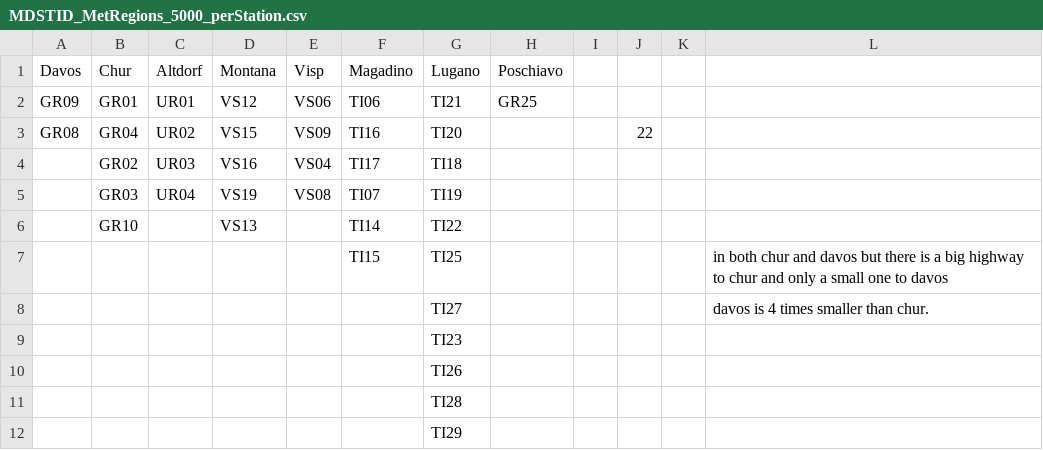
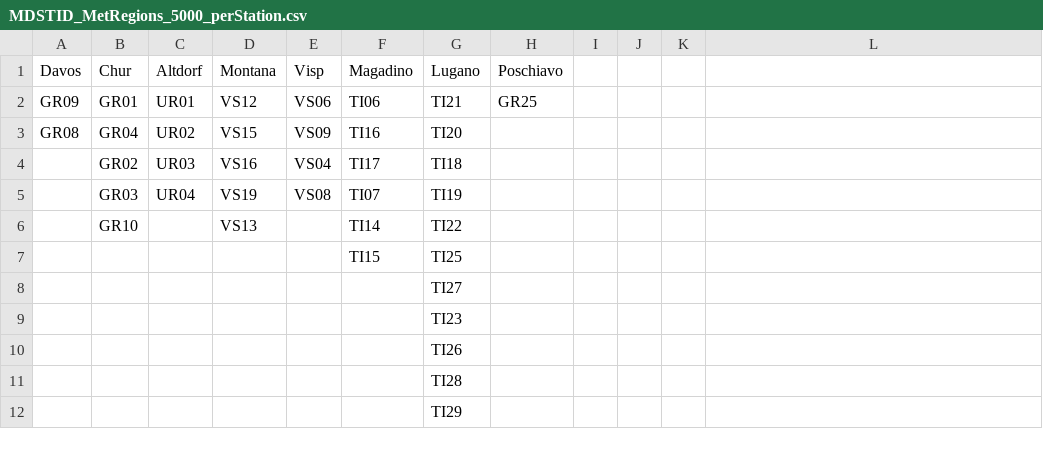
Before and after one commit to tinojona/master_thesis, a CSV file: data/MetStatRegions/MDSTID_MetRegions_5000_perStation.csv, drawn as a sheet; the diff names each change by its address in the sheet, - before the commit and + after, or states it on an @@ line.

```diff
--- a/data/MetStatRegions/MDSTID_MetRegions_5000_perStation.csv
+++ b/data/MetStatRegions/MDSTID_MetRegions_5000_perStation.csv
-J3: 22
+J3: (empty)
-L7: in both chur and davos but there is a big highway to chur and only a small one to davos
+L7: (empty)
-L8: davos is 4 times smaller than chur.
+L8: (empty)
```
Also changed, not shown: data/MetStatRegions/MDSTID_MetRegions_10000_perStation.csv, data/MetStatRegions/MDSTID_MetRegions_2500_perStation.csv, 3 other files.
